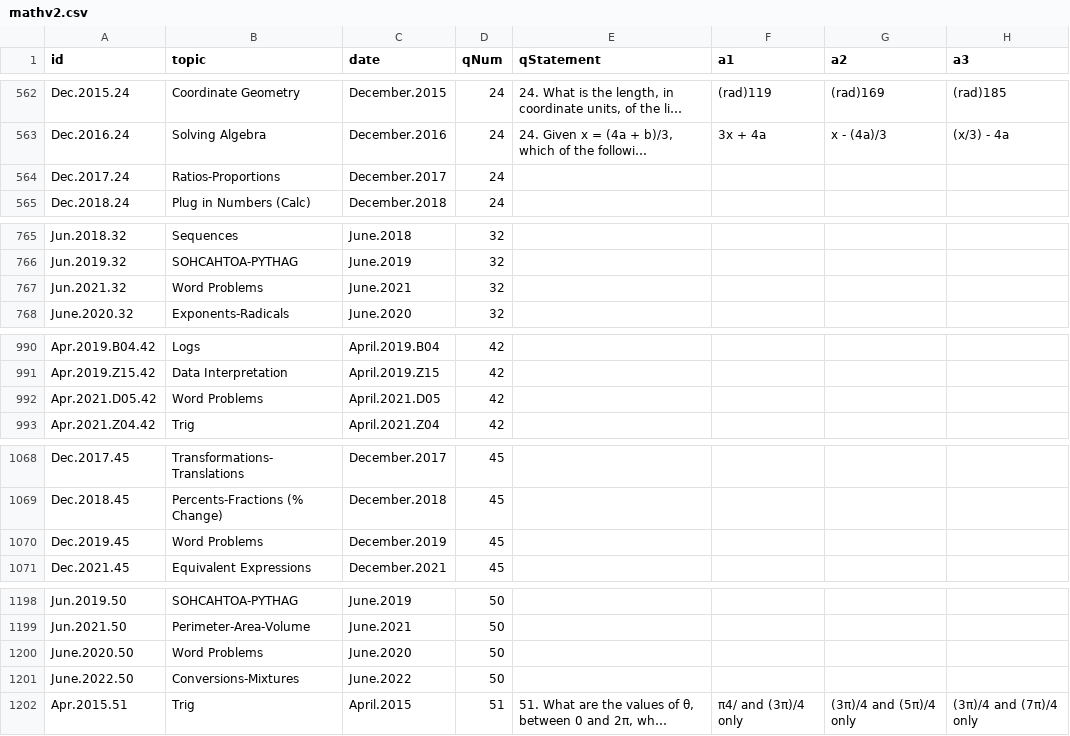
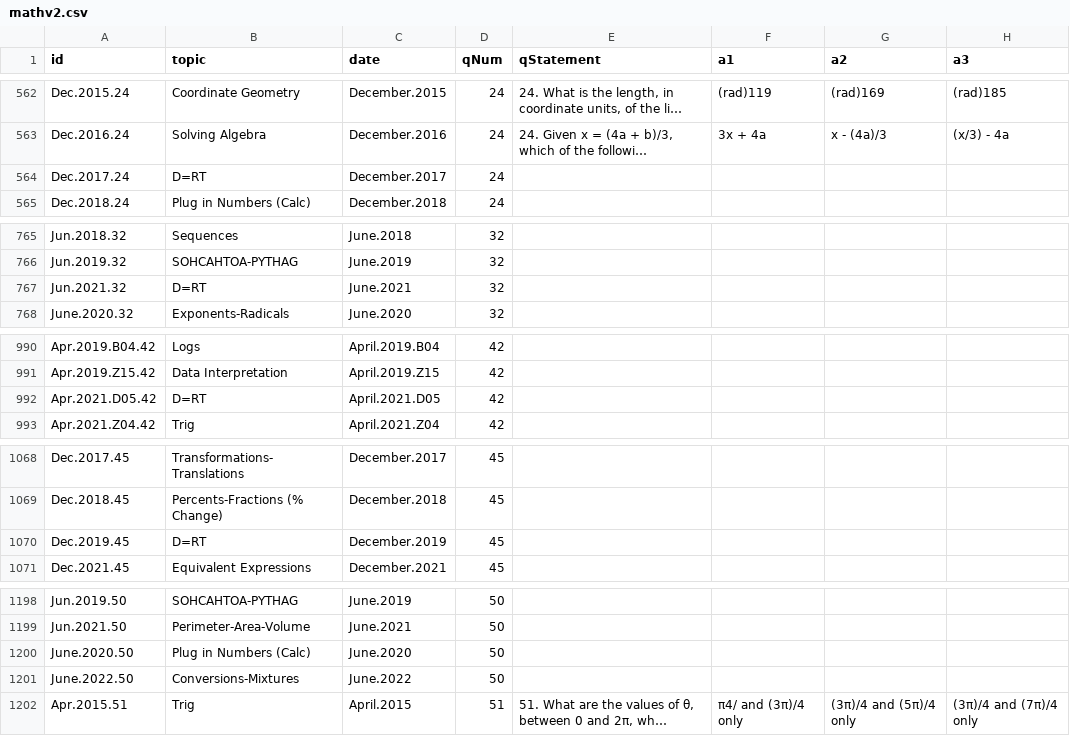
Before and after one commit to bryant-vu/ACT, a CSV file: data/mathv2.csv, drawn as a sheet; only a part is shown, gaps mark what is left out; long unchanged cells end in …; the diff covers the shown part only; the diff names each change by its address in the sheet, - before the commit and + after, or states it on an @@ line.

```diff
--- a/data/mathv2.csv
+++ b/data/mathv2.csv
-B564 (topic): Ratios-Proportions
+B564 (topic): D=RT
-B767 (topic): Word Problems
+B767 (topic): D=RT
-B992 (topic): Word Problems
+B992 (topic): D=RT
-B1070 (topic): Word Problems
+B1070 (topic): D=RT
-B1200 (topic): Word Problems
+B1200 (topic): Plug in Numbers (Calc)
```
Also changed, not shown: 9 edited cells elsewhere in this file, 1 other file.
